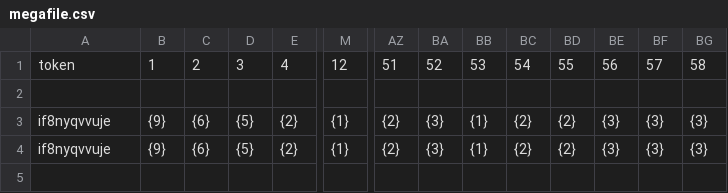
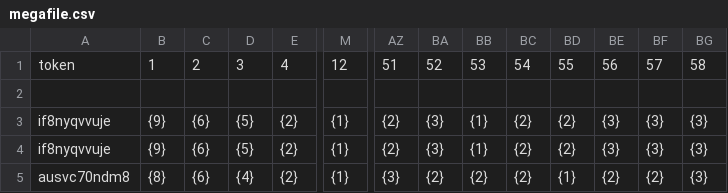
Before and after one commit to LeGrandAlan/SurveyForGreen, a CSV file: data/megafile.csv, drawn as a sheet; only a part is shown, gaps mark what is left out; rows hold the shown columns only; the diff names each change by its address in the sheet, - before the commit and + after, or states it on an @@ line.

```diff
--- a/data/megafile.csv
+++ b/data/megafile.csv
+row 5: ausvc70ndm8 | {8} | {6} | {4} | {2} | {1} | {3} | {2} | {2} | {2} | {1} | {2} | {2} | {3}
```
Also changed, not shown: 4 other files.
